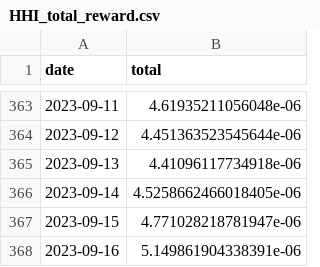
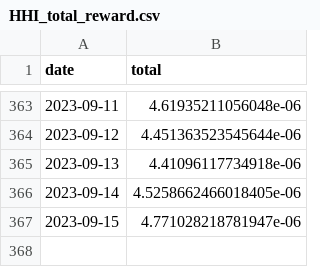
Before and after one commit to learn-want/ETH2.0-reward, a CSV file: data/decentralization_metrics_data/HHI_total_reward.csv, drawn as a sheet; only a part is shown, gaps mark what is left out; the diff names each change by its address in the sheet, - before the commit and + after, or states it on an @@ line.

```diff
--- a/data/decentralization_metrics_data/HHI_total_reward.csv
+++ b/data/decentralization_metrics_data/HHI_total_reward.csv
-row 368: 2023-09-16 | 5.149861904338391e-06
```
Also changed, not shown: data/decentralization_metrics_data/HHI_attestation_reward.csv, data/decentralization_metrics_data/HHI_proposer_reward.csv, 11 other files.
